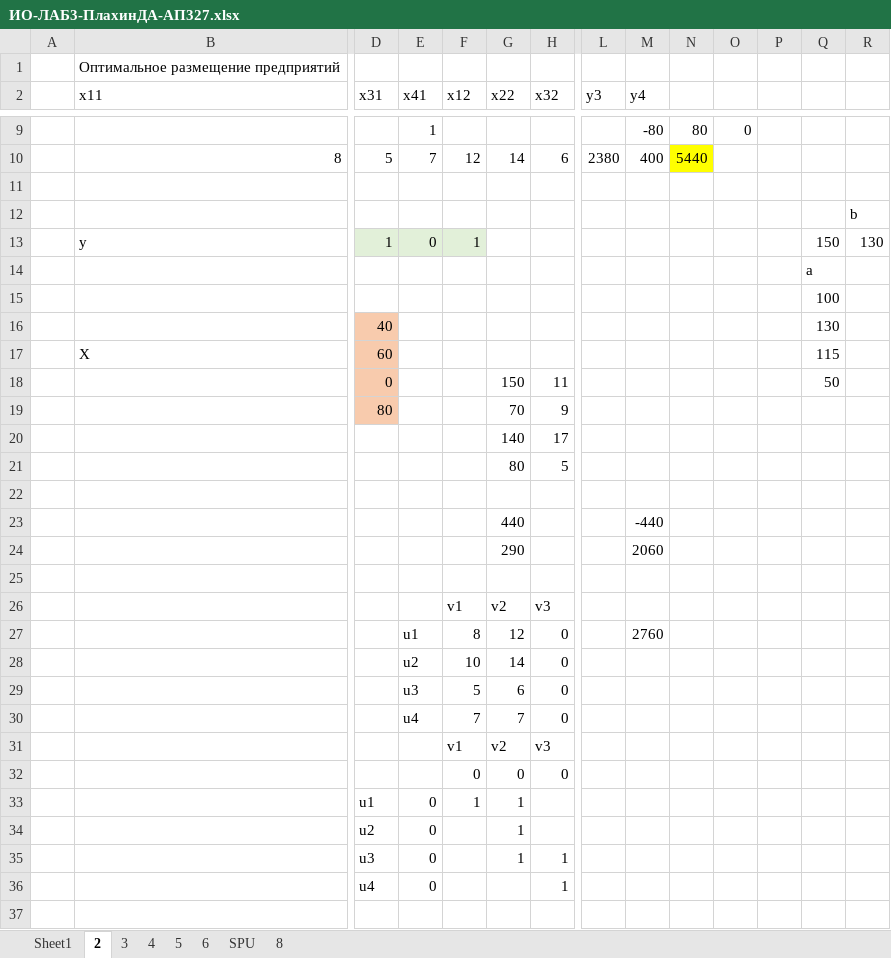
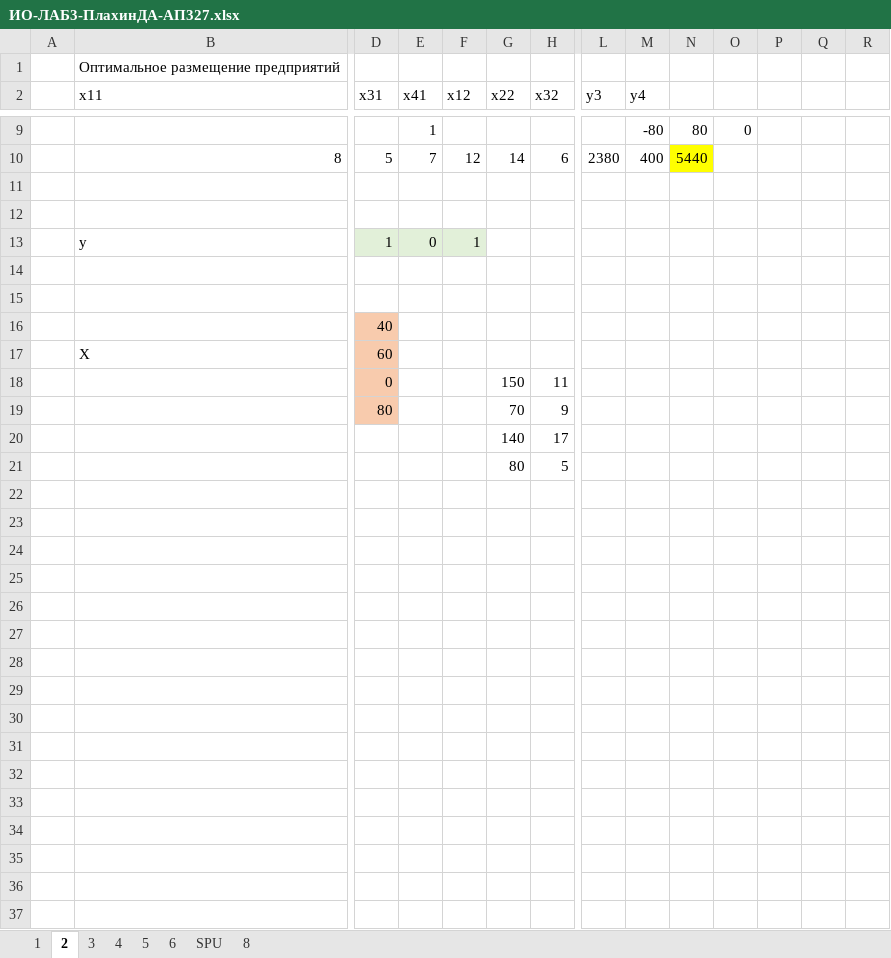
Before and after one commit to valkbloody/junk, an Excel workbook: ИО-ЛАБ3-ПлахинДА-АП327.xlsx, sheet 2, drawn as a sheet; only a part is shown, gaps mark what is left out; values as stored, in another font and other column widths than the file's, no borders; rows hold the shown columns only; the diff covers the shown part only; the diff names each change by its address in the sheet, - before the commit and + after, or states it on an @@ line.

```diff
--- a/ИО-ЛАБ3-ПлахинДА-АП327.xlsx (sheet 2)
+++ b/ИО-ЛАБ3-ПлахинДА-АП327.xlsx (sheet 2)
-sheet tab: Sheet1
+sheet tab: 1
-R12: b
+R12: (empty)
-Q13: 150
+Q13: (empty)
-R13: 130
+R13: (empty)
-Q14: a
+Q14: (empty)
-Q15: 100
+Q15: (empty)
-Q16: 130
+Q16: (empty)
-Q17: 115
+Q17: (empty)
-Q18: 50
+Q18: (empty)
-row 23:  |  |  |  |  | 440 |  |  | -440
-row 24:  |  |  |  |  | 290 |  |  | 2060
-row 25: (empty)
-row 26:  |  |  |  | v1 | v2 | v3
-row 27:  |  |  | u1 | 8 | 12 | 0 |  | 2760
-row 28:  |  |  | u2 | 10 | 14 | 0
-row 29:  |  |  | u3 | 5 | 6 | 0
-row 30:  |  |  | u4 | 7 | 7 | 0
-row 31:  |  |  |  | v1 | v2 | v3
-row 32:  |  |  |  | 0 | 0 | 0
-row 33:  |  | u1 | 0 | 1 | 1
-row 34:  |  | u2 | 0 |  | 1
-row 35:  |  | u3 | 0 |  | 1 | 1
-row 36:  |  | u4 | 0 |  |  | 1
-row 37: (empty)
```
Also changed, not shown: 5 removed rows elsewhere in this sheet, charts or pictures, 1 other file.
